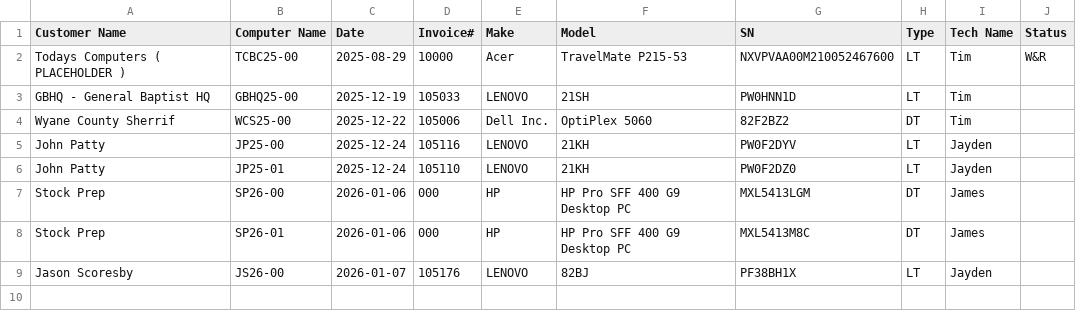
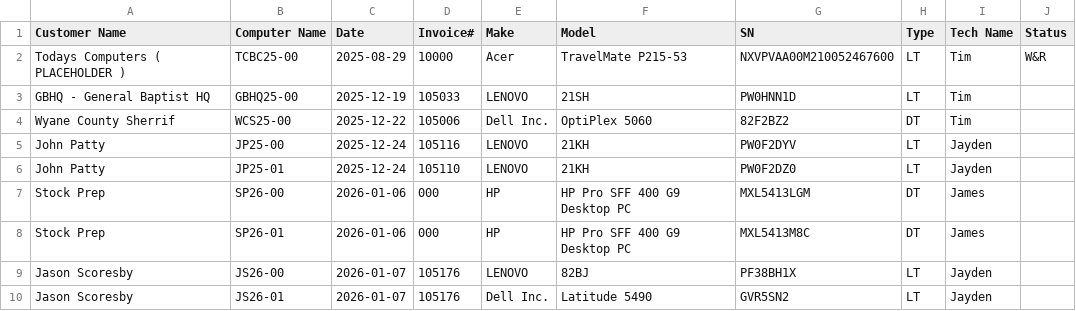
Before and after one commit to TCBCTim/BasicPrep, a CSV file: computerlist.csv, drawn as a sheet; the diff names each change by its address in the sheet, - before the commit and + after, or states it on an @@ line.

Commit message:
Appended new row for JS26-01

```diff
--- a/computerlist.csv
+++ b/computerlist.csv
+row 10: Jason Scoresby | JS26-01 | 2026-01-07 | 105176 | Dell Inc. | Latitude 5490 | GVR5SN2 | LT | Jayden
```
